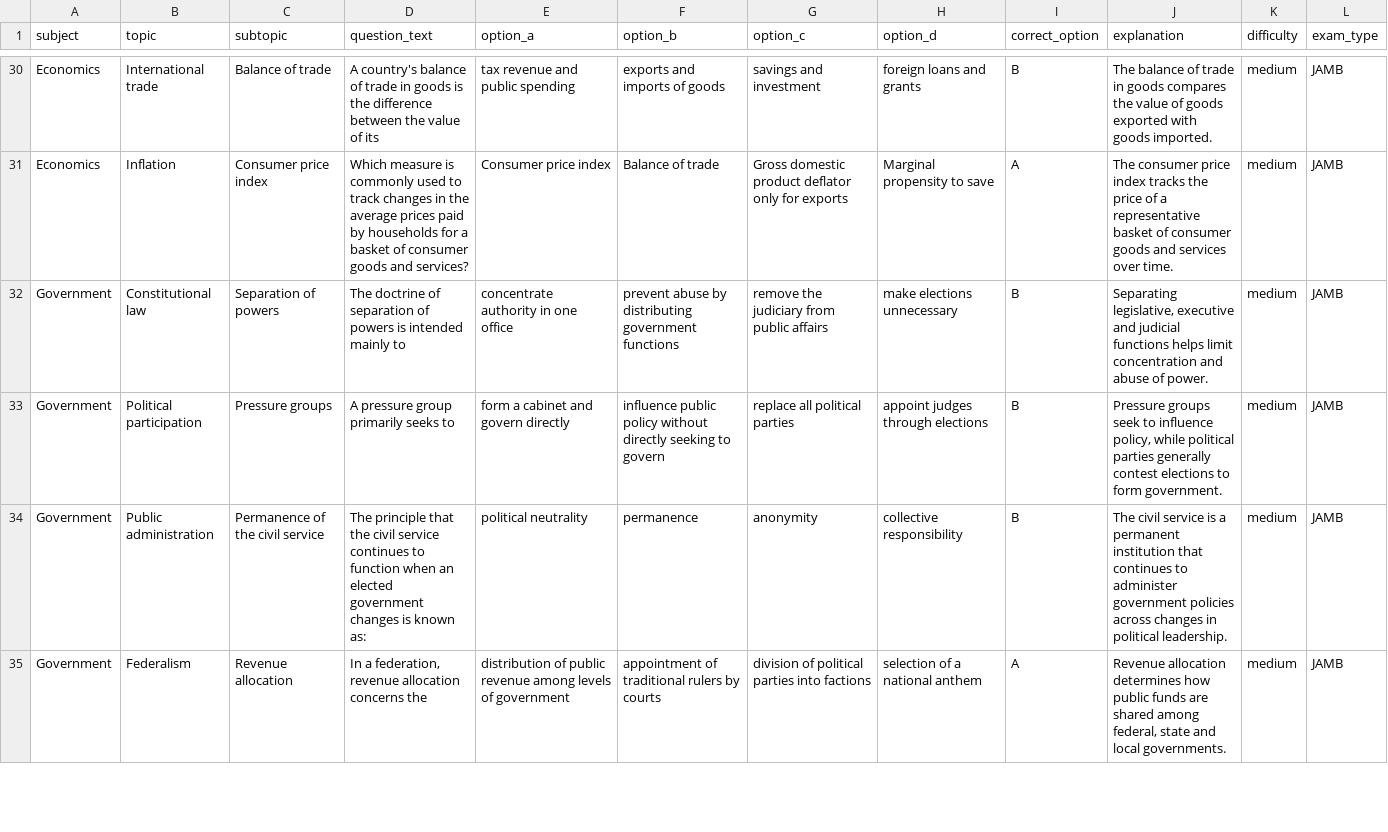
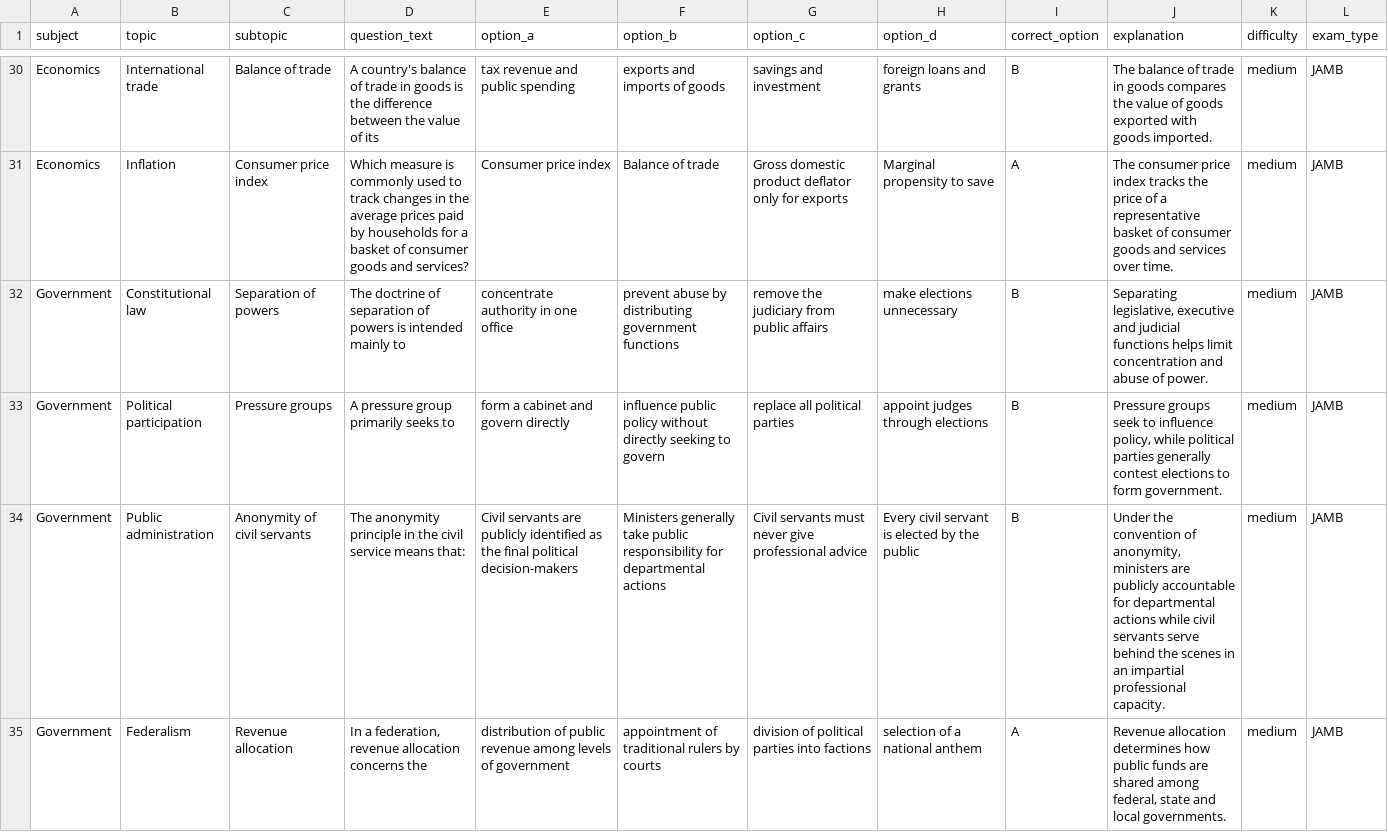
Before and after one commit to timmyjoe385-netizen/EDUKEN-CONSULT-, a CSV file: content/cbt/original-batch-28-40-questions.csv, drawn as a sheet; only a part is shown, gaps mark what is left out; the diff covers the shown part only; the diff names each change by its address in the sheet, - before the commit and + after, or states it on an @@ line.

Commit message:
Diversify repeated question concepts in CBT batch 28

```diff
--- a/content/cbt/original-batch-28-40-questions.csv
+++ b/content/cbt/original-batch-28-40-questions.csv
-C34 (subtopic): Permanence of the civil service
+C34 (subtopic): Anonymity of civil servants
-D34 (question_text): The principle that the civil service continues to function when an elected government changes is known as:
+D34 (question_text): The anonymity principle in the civil service means that:
-E34 (option_a): political neutrality
+E34 (option_a): Civil servants are publicly identified as the final political decision-makers
-F34 (option_b): permanence
+F34 (option_b): Ministers generally take public responsibility for departmental actions
-G34 (option_c): anonymity
+G34 (option_c): Civil servants must never give professional advice
-H34 (option_d): collective responsibility
+H34 (option_d): Every civil servant is elected by the public
-J34 (explanation): The civil service is a permanent institution that continues to administer government policies across changes in political leadership.
+J34 (explanation): Under the convention of anonymity, ministers are publicly accountable for departmental actions while civil servants serve behind the scenes in an impartial professional capacity.
```
Also changed, not shown: 65 edited cells elsewhere in this file.
